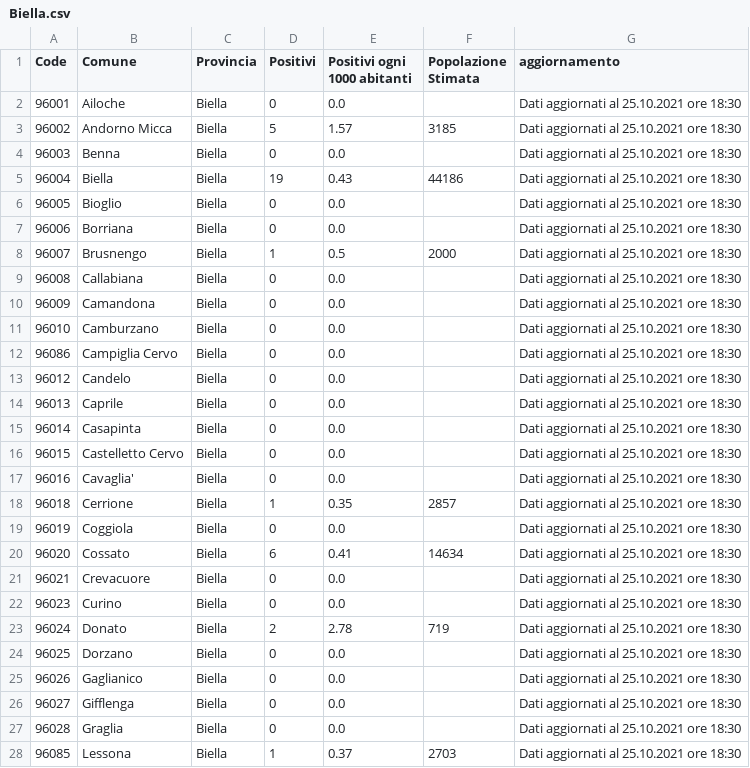
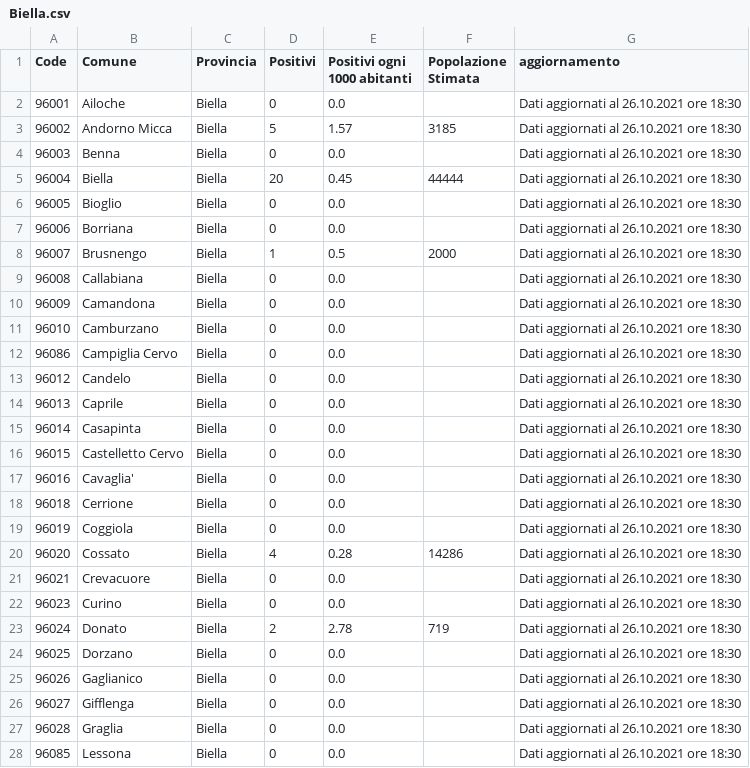
Before and after one commit to floatingpurr/covid-piemonte, a CSV file: data/postprocessing/Biella.csv, drawn as a sheet; only a part is shown; the diff covers the shown part only.

```diff
--- a/data/postprocessing/Biella.csv
+++ b/data/postprocessing/Biella.csv
@@ -1,28 +1,28 @@
 Code,Comune,Provincia,Positivi,Positivi ogni 1000 abitanti,Popolazione Stimata,aggiornamento
-96001,Ailoche,Biella,0,0.0,,Dati aggiornati al 25.10.2021 ore 18:30
-96002,Andorno Micca,Biella,5,1.57,3185,Dati aggiornati al 25.10.2021 ore 18:30
-96003,Benna,Biella,0,0.0,,Dati aggiornati al 25.10.2021 ore 18:30
-96004,Biella,Biella,19,0.43,44186,Dati aggiornati al 25.10.2021 ore 18:30
-96005,Bioglio,Biella,0,0.0,,Dati aggiornati al 25.10.2021 ore 18:30
-96006,Borriana,Biella,0,0.0,,Dati aggiornati al 25.10.2021 ore 18:30
-96007,Brusnengo,Biella,1,0.5,2000,Dati aggiornati al 25.10.2021 ore 18:30
-96008,Callabiana,Biella,0,0.0,,Dati aggiornati al 25.10.2021 ore 18:30
-96009,Camandona,Biella,0,0.0,,Dati aggiornati al 25.10.2021 ore 18:30
-96010,Camburzano,Biella,0,0.0,,Dati aggiornati al 25.10.2021 ore 18:30
-96086,Campiglia Cervo,Biella,0,0.0,,Dati aggiornati al 25.10.2021 ore 18:30
-96012,Candelo,Biella,0,0.0,,Dati aggiornati al 25.10.2021 ore 18:30
-96013,Caprile,Biella,0,0.0,,Dati aggiornati al 25.10.2021 ore 18:30
-96014,Casapinta,Biella,0,0.0,,Dati aggiornati al 25.10.2021 ore 18:30
-96015,Castelletto Cervo,Biella,0,0.0,,Dati aggiornati al 25.10.2021 ore 18:30
-96016,Cavaglia',Biella,0,0.0,,Dati aggiornati al 25.10.2021 ore 18:30
-96018,Cerrione,Biella,1,0.35,2857,Dati aggiornati al 25.10.2021 ore 18:30
-96019,Coggiola,Biella,0,0.0,,Dati aggiornati al 25.10.2021 ore 18:30
-96020,Cossato,Biella,6,0.41,14634,Dati aggiornati al 25.10.2021 ore 18:30
-96021,Crevacuore,Biella,0,0.0,,Dati aggiornati al 25.10.2021 ore 18:30
-96023,Curino,Biella,0,0.0,,Dati aggiornati al 25.10.2021 ore 18:30
-96024,Donato,Biella,2,2.78,719,Dati aggiornati al 25.10.2021 ore 18:30
-96025,Dorzano,Biella,0,0.0,,Dati aggiornati al 25.10.2021 ore 18:30
-96026,Gaglianico,Biella,0,0.0,,Dati aggiornati al 25.10.2021 ore 18:30
-96027,Gifflenga,Biella,0,0.0,,Dati aggiornati al 25.10.2021 ore 18:30
-96028,Graglia,Biella,0,0.0,,Dati aggiornati al 25.10.2021 ore 18:30
-96085,Lessona,Biella,1,0.37,2703,Dati aggiornati al 25.10.2021 ore 18:30
+96001,Ailoche,Biella,0,0.0,,Dati aggiornati al 26.10.2021 ore 18:30
+96002,Andorno Micca,Biella,5,1.57,3185,Dati aggiornati al 26.10.2021 ore 18:30
+96003,Benna,Biella,0,0.0,,Dati aggiornati al 26.10.2021 ore 18:30
+96004,Biella,Biella,20,0.45,44444,Dati aggiornati al 26.10.2021 ore 18:30
+96005,Bioglio,Biella,0,0.0,,Dati aggiornati al 26.10.2021 ore 18:30
+96006,Borriana,Biella,0,0.0,,Dati aggiornati al 26.10.2021 ore 18:30
+96007,Brusnengo,Biella,1,0.5,2000,Dati aggiornati al 26.10.2021 ore 18:30
+96008,Callabiana,Biella,0,0.0,,Dati aggiornati al 26.10.2021 ore 18:30
+96009,Camandona,Biella,0,0.0,,Dati aggiornati al 26.10.2021 ore 18:30
+96010,Camburzano,Biella,0,0.0,,Dati aggiornati al 26.10.2021 ore 18:30
+96086,Campiglia Cervo,Biella,0,0.0,,Dati aggiornati al 26.10.2021 ore 18:30
+96012,Candelo,Biella,0,0.0,,Dati aggiornati al 26.10.2021 ore 18:30
+96013,Caprile,Biella,0,0.0,,Dati aggiornati al 26.10.2021 ore 18:30
+96014,Casapinta,Biella,0,0.0,,Dati aggiornati al 26.10.2021 ore 18:30
+96015,Castelletto Cervo,Biella,0,0.0,,Dati aggiornati al 26.10.2021 ore 18:30
+96016,Cavaglia',Biella,0,0.0,,Dati aggiornati al 26.10.2021 ore 18:30
+96018,Cerrione,Biella,0,0.0,,Dati aggiornati al 26.10.2021 ore 18:30
+96019,Coggiola,Biella,0,0.0,,Dati aggiornati al 26.10.2021 ore 18:30
+96020,Cossato,Biella,4,0.28,14286,Dati aggiornati al 26.10.2021 ore 18:30
+96021,Crevacuore,Biella,0,0.0,,Dati aggiornati al 26.10.2021 ore 18:30
+96023,Curino,Biella,0,0.0,,Dati aggiornati al 26.10.2021 ore 18:30
+96024,Donato,Biella,2,2.78,719,Dati aggiornati al 26.10.2021 ore 18:30
+96025,Dorzano,Biella,0,0.0,,Dati aggiornati al 26.10.2021 ore 18:30
+96026,Gaglianico,Biella,0,0.0,,Dati aggiornati al 26.10.2021 ore 18:30
+96027,Gifflenga,Biella,0,0.0,,Dati aggiornati al 26.10.2021 ore 18:30
+96028,Graglia,Biella,0,0.0,,Dati aggiornati al 26.10.2021 ore 18:30
+96085,Lessona,Biella,0,0.0,,Dati aggiornati al 26.10.2021 ore 18:30
```
Also changed, not shown: 50 edited cells elsewhere in this file, data/postprocessing/Cuneo.csv, data/postprocessing/Novara.csv, 8 other files.
